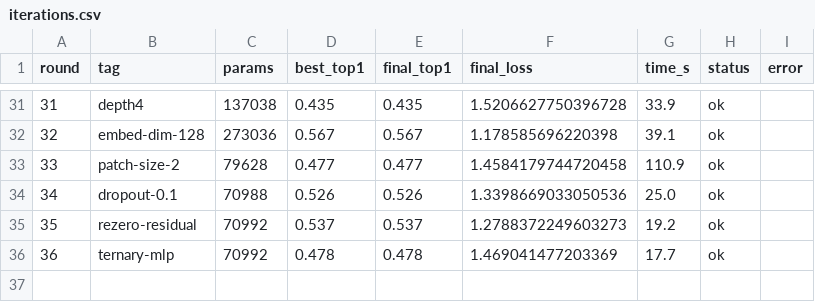
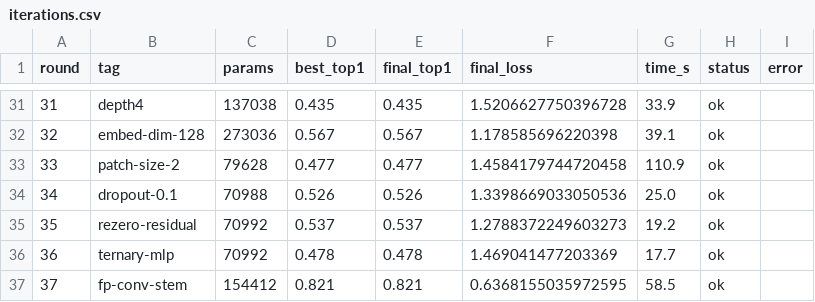
Before and after one commit to G-reen-vibe/bitforge, a CSV file: results/iterations.csv, drawn as a sheet; only a part is shown, gaps mark what is left out; the diff names each change by its address in the sheet, - before the commit and + after, or states it on an @@ line.

Commit message:
Iter r37: FP conv stem before patch embed (top1 0.821, +0.248)
Added 2 FP conv layers (3x3) before patchification. Extracts local features
that the patch+attention misses. top1 0.573 -> 0.821. Huge gain —
attention alone is bad at local features, conv stem fixes this.

```diff
--- a/results/iterations.csv
+++ b/results/iterations.csv
+row 37: 37 | fp-conv-stem | 154412 | 0.821 | 0.821 | 0.6368155035972595 | 58.5 | ok
```
Also changed, not shown: 1 other file.
